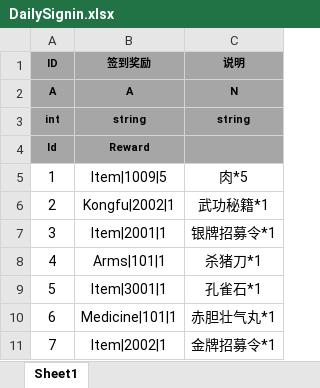
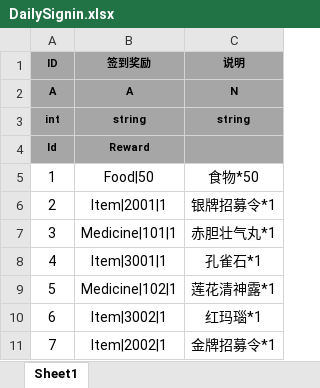
Before and after one commit to tkonexhh/simswordsman, an Excel workbook: Tables/Sources/gameplay/DailySignin/DailySignin.xlsx, sheet Sheet1, drawn as a sheet; values as stored, in another font and other column widths than the file's, no borders; the diff names each change by its address in the sheet, - before the commit and + after, or states it on an @@ line.

```diff
--- a/Tables/Sources/gameplay/DailySignin/DailySignin.xlsx (sheet Sheet1)
+++ b/Tables/Sources/gameplay/DailySignin/DailySignin.xlsx (sheet Sheet1)
-B5 (签到奖励): Item|1009|5
+B5 (签到奖励): Food|50
-C5 (说明): 肉*5
+C5 (说明): 食物*50
-B6 (签到奖励): Kongfu|2002|1
+B6 (签到奖励): Item|2001|1
-C6 (说明): 武功秘籍*1
+C6 (说明): 银牌招募令*1
-B7 (签到奖励): Item|2001|1
+B7 (签到奖励): Medicine|101|1
-C7 (说明): 银牌招募令*1
+C7 (说明): 赤胆壮气丸*1
-B8 (签到奖励): Arms|101|1
+B8 (签到奖励): Item|3001|1
-C8 (说明): 杀猪刀*1
+C8 (说明): 孔雀石*1
-B9 (签到奖励): Item|3001|1
+B9 (签到奖励): Medicine|102|1
-C9 (说明): 孔雀石*1
+C9 (说明): 莲花清神露*1
-B10 (签到奖励): Medicine|101|1
+B10 (签到奖励): Item|3002|1
-C10 (说明): 赤胆壮气丸*1
+C10 (说明): 红玛瑙*1
```
Also changed, not shown: Tables/Sources/gameplay/Character/CharacterConfig.xlsx, Tables/Sources/gameplay/Equipment/EquipmentConfig.xlsx, 7 other files.
